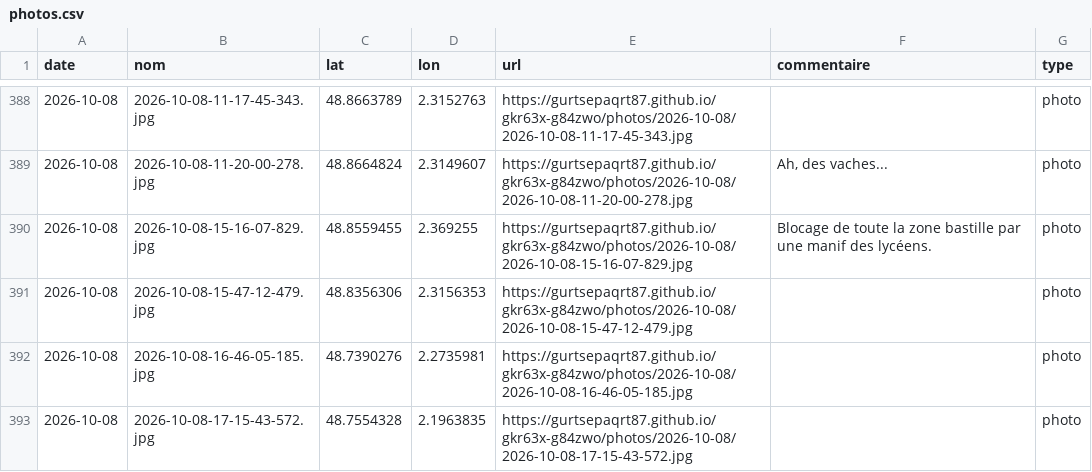
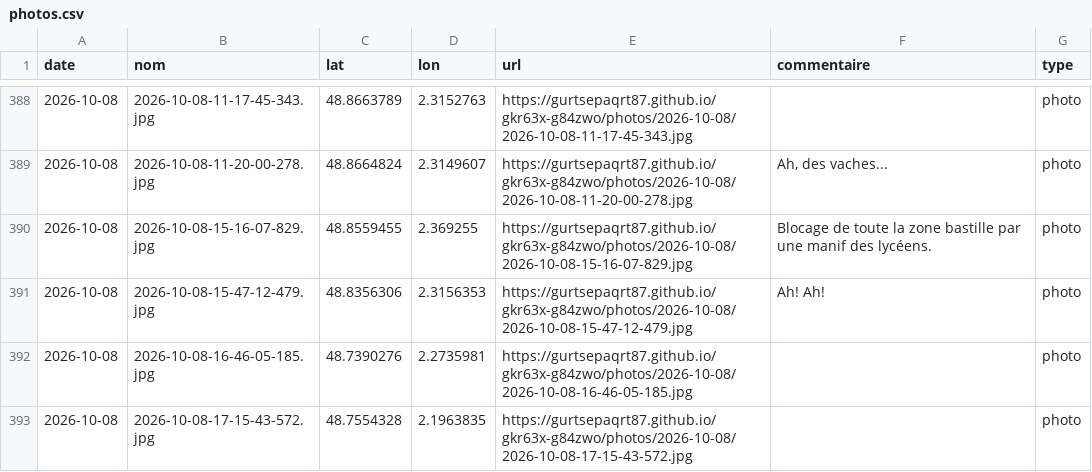
Before and after one commit to gurtsepaqrt87/gkr63x-g84zwo, a CSV file: photos.csv, drawn as a sheet; only a part is shown, gaps mark what is left out.

Commit message:
commentaire 2026-10-08-15-47-12-479 (2026-10-08)

```diff
--- a/photos.csv
+++ b/photos.csv
@@ -390,3 +390,3 @@ date,nom,lat,lon,url,commentaire,type
 2026-10-08,2026-10-08-15-16-07-829.jpg,48.8559455,2.369255,https://gurtsepaqrt87.github.io/gkr63x-g84zwo/photos/2026-10-08/2026-10-08-15-16-07-829.jpg,Blocage de toute la zone bastille par une manif des lycéens.,photo
-2026-10-08,2026-10-08-15-47-12-479.jpg,48.8356306,2.3156353,https://gurtsepaqrt87.github.io/gkr63x-g84zwo/photos/2026-10-08/2026-10-08-15-47-12-479.jpg,,photo
+2026-10-08,2026-10-08-15-47-12-479.jpg,48.8356306,2.3156353,https://gurtsepaqrt87.github.io/gkr63x-g84zwo/photos/2026-10-08/2026-10-08-15-47-12-479.jpg,Ah! Ah!,photo
 2026-10-08,2026-10-08-16-46-05-185.jpg,48.7390276,2.2735981,https://gurtsepaqrt87.github.io/gkr63x-g84zwo/photos/2026-10-08/2026-10-08-16-46-05-185.jpg,,photo
```
